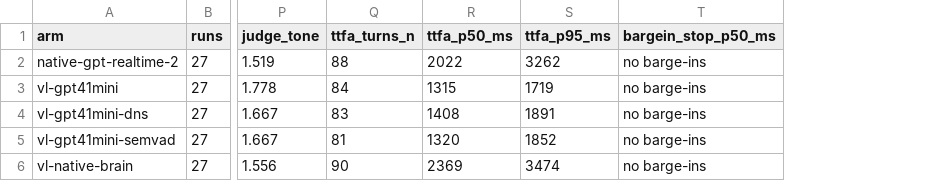
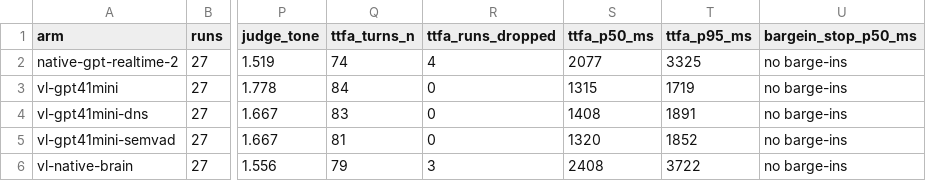
Before and after one commit to duguetlabs/openfon, a CSV file: bench/quality/results/summary.csv, drawn as a sheet; only a part is shown, gaps mark what is left out; addresses are those after the commit; the diff names each change by its address in the sheet, - before the commit and + after, or states it on an @@ line.

```diff
--- a/bench/quality/results/summary.csv
+++ b/bench/quality/results/summary.csv
+column R (ttfa_runs_dropped), rows 2-6: 4 | 0 | 0 | 0 | 3
-Q2 (ttfa_turns_n): 88
+Q2 (ttfa_turns_n): 74
-S2 (ttfa_p50_ms): 2022
+S2 (ttfa_p50_ms): 2077
-T2 (ttfa_p95_ms): 3262
+T2 (ttfa_p95_ms): 3325
-Q6 (ttfa_turns_n): 90
+Q6 (ttfa_turns_n): 79
-S6 (ttfa_p50_ms): 2369
+S6 (ttfa_p50_ms): 2408
-T6 (ttfa_p95_ms): 3474
+T6 (ttfa_p95_ms): 3722
```
Also changed, not shown: bench/quality/results/slots.csv, bench/quality/results/summary_per_run.csv, 7 other files.
